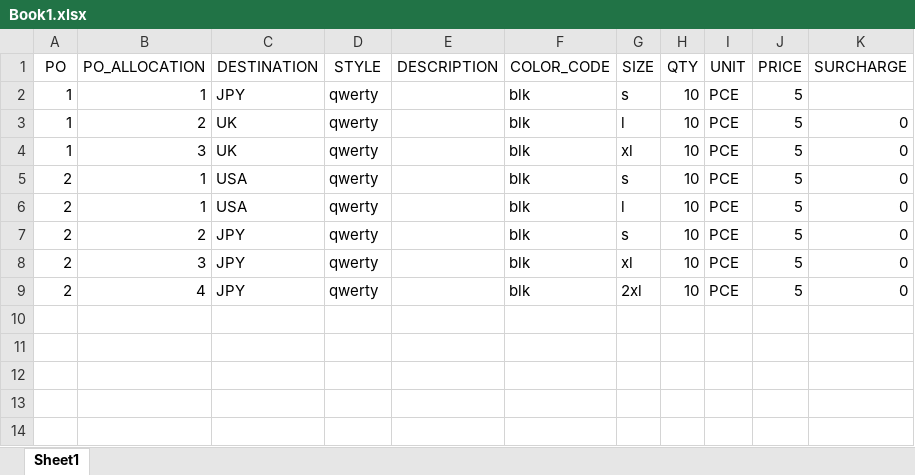
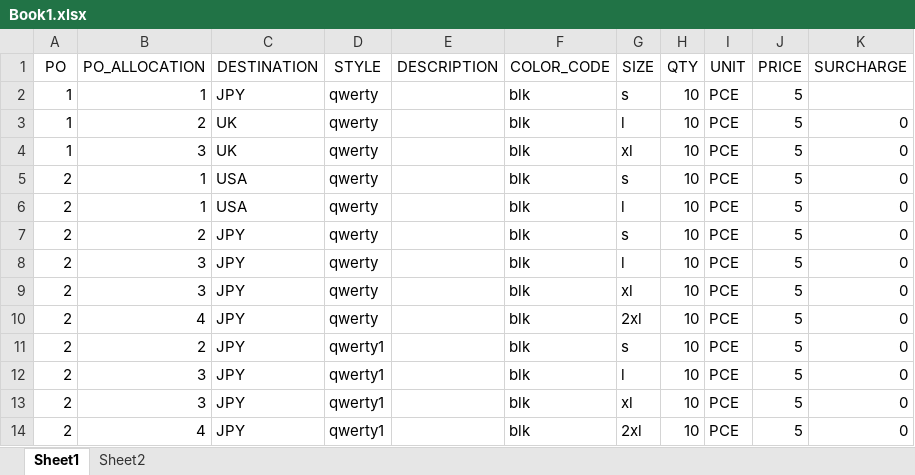
Before and after one commit to Rudy-ChunChunmaru/My_Learing_Code, an Excel workbook: Learn_Web_Prosesing_Data_Excle/pfg_konversi_sc/Book1.xlsx, sheet Sheet1, drawn as a sheet; values as stored, in another font and other column widths than the file's, no borders; the diff names each change by its address in the sheet, - before the commit and + after, or states it on an @@ line.

```diff
--- a/Learn_Web_Prosesing_Data_Excle/pfg_konversi_sc/Book1.xlsx (sheet Sheet1)
+++ b/Learn_Web_Prosesing_Data_Excle/pfg_konversi_sc/Book1.xlsx (sheet Sheet1)
+sheet tab: Sheet2
+row 8: 2 | 3 | JPY | qwerty |  | blk | l | 10 | PCE | 5 | 0
+row 11: 2 | 2 | JPY | qwerty1 |  | blk | s | 10 | PCE | 5 | 0
+row 12: 2 | 3 | JPY | qwerty1 |  | blk | l | 10 | PCE | 5 | 0
+row 13: 2 | 3 | JPY | qwerty1 |  | blk | xl | 10 | PCE | 5 | 0
+row 14: 2 | 4 | JPY | qwerty1 |  | blk | 2xl | 10 | PCE | 5 | 0
```
Also changed, not shown: 1 other file.
